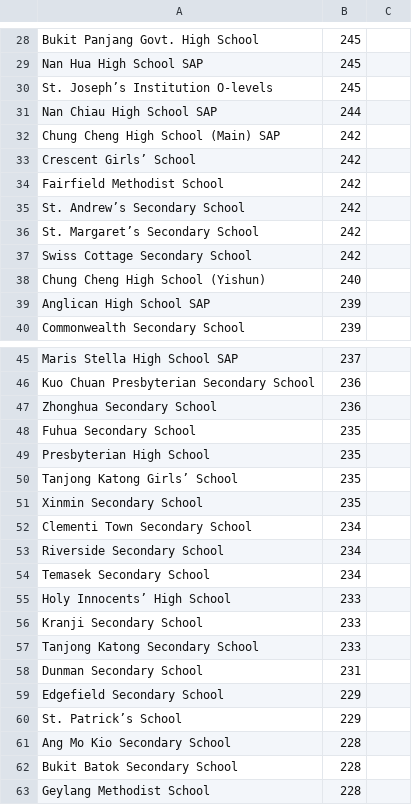
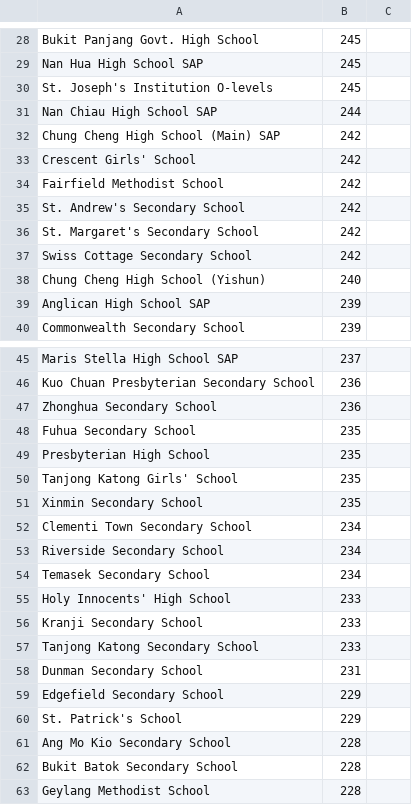
Before and after one commit to nickwx97/T1002-PythonAssignment, a CSV file: Data/cutoff.csv, drawn as a sheet; only a part is shown, gaps mark what is left out; the diff covers the shown part only.

```diff
--- a/Data/cutoff.csv
+++ b/Data/cutoff.csv
@@ -30 +30 @@ Nan Hua High School SAP,245
-St. Joseph’s Institution O-levels,245
+St. Joseph's Institution O-levels,245,
@@ -33 +33 @@ Chung Cheng High School (Main) SAP,242
-Crescent Girls’ School,242
+Crescent Girls' School,242,
@@ -35,2 +35,2 @@ Fairfield Methodist School,242
-St. Andrew’s Secondary School,242
-St. Margaret’s Secondary School,242
+St. Andrew's Secondary School,242,
+St. Margaret's Secondary School,242,
@@ -50 +50 @@ Presbyterian High School,235
-Tanjong Katong Girls’ School,235
+Tanjong Katong Girls' School,235,
@@ -55 +55 @@ Temasek Secondary School,234
-Holy Innocents’ High School,233
+Holy Innocents' High School,233,
@@ -60 +60 @@ Edgefield Secondary School,229
-St. Patrick’s School,229
+St. Patrick's School,229,
```
Also changed, not shown: 17 edited cells elsewhere in this file.
